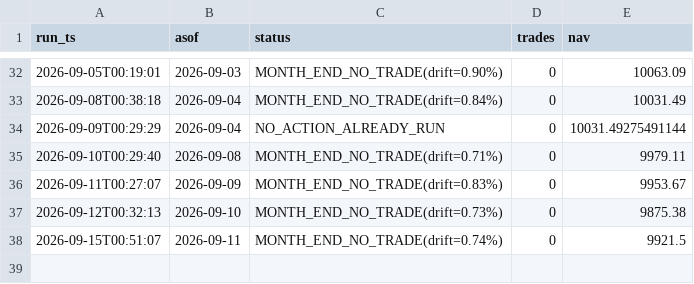
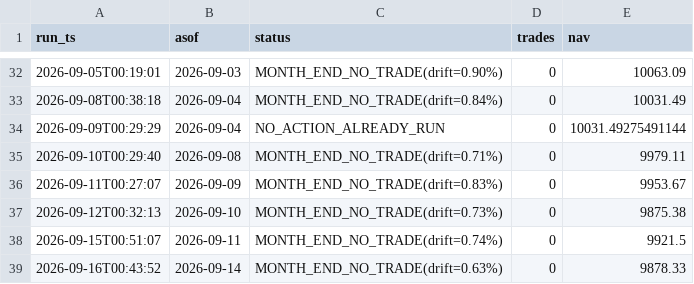
Before and after one commit to ybashancpa/quant-profit-forwad, a CSV file: forward/runs.csv, drawn as a sheet; only a part is shown, gaps mark what is left out; the diff names each change by its address in the sheet, - before the commit and + after, or states it on an @@ line.

Commit message:
forward: 2026-09-16 run

```diff
--- a/forward/runs.csv
+++ b/forward/runs.csv
+row 39: 2026-09-16T00:43:52 | 2026-09-14 | MONTH_END_NO_TRADE(drift=0.63%) | 0 | 9878.33
```
Also changed, not shown: forward/nav_history.csv, forward/signals.csv, 3 other files.
